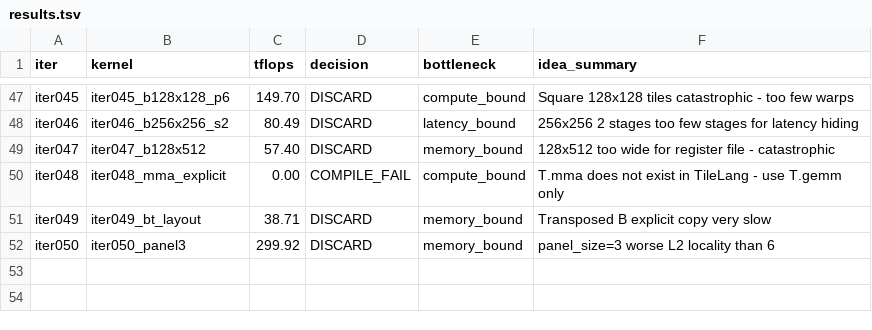
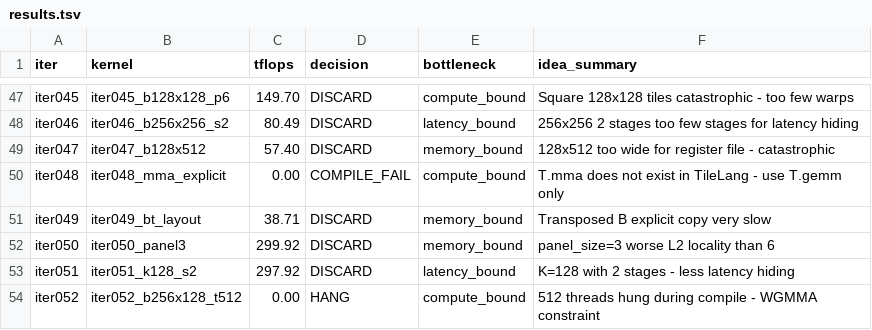
Before and after one commit to codes1gn/croqtile-tuner, a TSV file: tuning/sm90_NVIDIA_H800_PCIe/tilelang/logs/matmul_f16fp32_16416x16416x16416/claude-opus-4/results.tsv, drawn as a sheet; only a part is shown, gaps mark what is left out; the diff names each change by its address in the sheet, - before the commit and + after, or states it on an @@ line.

```diff
--- a/tuning/sm90_NVIDIA_H800_PCIe/tilelang/logs/matmul_f16fp32_16416x16416x16416/claude-opus-4/results.tsv
+++ b/tuning/sm90_NVIDIA_H800_PCIe/tilelang/logs/matmul_f16fp32_16416x16416x16416/claude-opus-4/results.tsv
+row 53: iter051 | iter051_k128_s2 | 297.92 | DISCARD | latency_bound | K=128 with 2 stages - less latency hiding
+row 54: iter052 | iter052_b256x128_t512 | 0.00 | HANG | compute_bound | 512 threads hung during compile - WGMMA constraint
```
Also changed, not shown: tuning/sm90_NVIDIA_H800_PCIe/helion/logs/blockscale_gemm_e4m3fp16fp32_8192x8192x8192/opus-4/results.tsv, tuning/sm90_NVIDIA_H800_PCIe/tilelang/logs/matmul_f16fp32_16384x16384x16384/opus-4/results.tsv, 22 other files.
